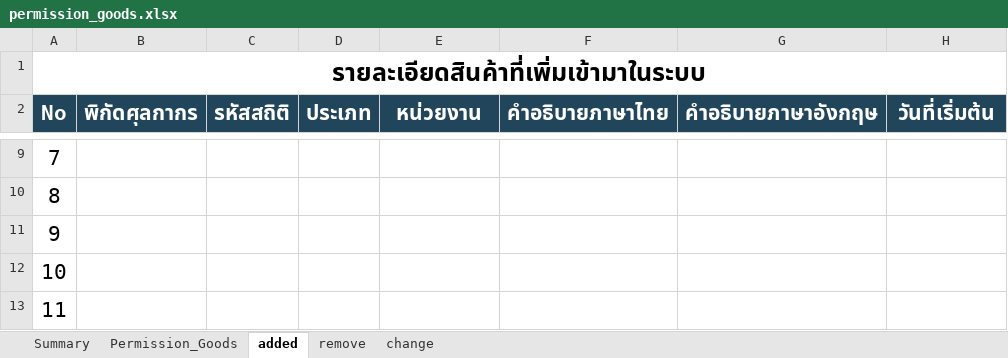
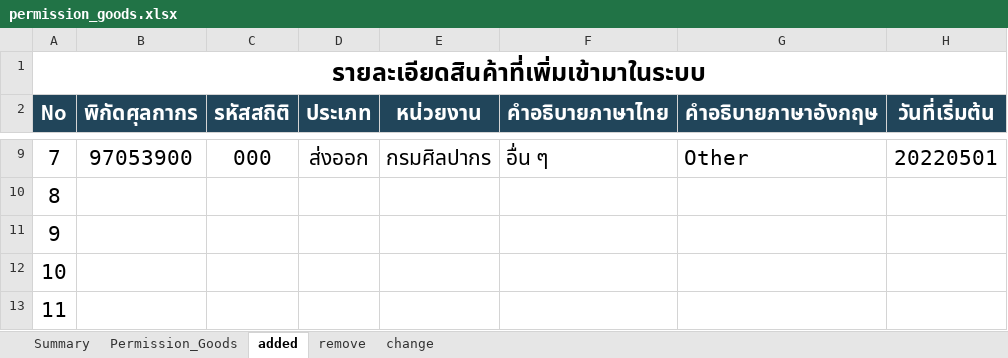
Before and after one commit to ecs-support/contents, an Excel workbook: reference/static/files/permission_goods.xlsx, sheet added, drawn as a sheet; only a part is shown, gaps mark what is left out; values as stored, in another font and other column widths than the file's, no borders; the diff covers the shown part only; the diff names each change by its address in the sheet, - before the commit and + after, or states it on an @@ line.

```diff
--- a/reference/static/files/permission_goods.xlsx (sheet added)
+++ b/reference/static/files/permission_goods.xlsx (sheet added)
-B9 (พิกัดศุลกากร): (empty)
+B9 (พิกัดศุลกากร): 97053900
-C9 (รหัสสถิติ): (empty)
+C9 (รหัสสถิติ): 000
-D9 (ประเภท): (empty)
+D9 (ประเภท): ส่งออก
-E9 (หน่วยงาน): (empty)
+E9 (หน่วยงาน): กรมศิลปากร
-F9 (คำอธิบายภาษาไทย): (empty)
+F9 (คำอธิบายภาษาไทย): อื่น ๆ
-G9 (คำอธิบายภาษาอังกฤษ): (empty)
+G9 (คำอธิบายภาษาอังกฤษ): Other
-H9 (วันที่เริ่มต้น): (empty)
+H9 (วันที่เริ่มต้น): 20220501
```
Also changed, not shown: 41 edited cells elsewhere in this sheet, sheet Permission_Goods, sheet remove, sheet Summary, charts or pictures, 2 other files.
